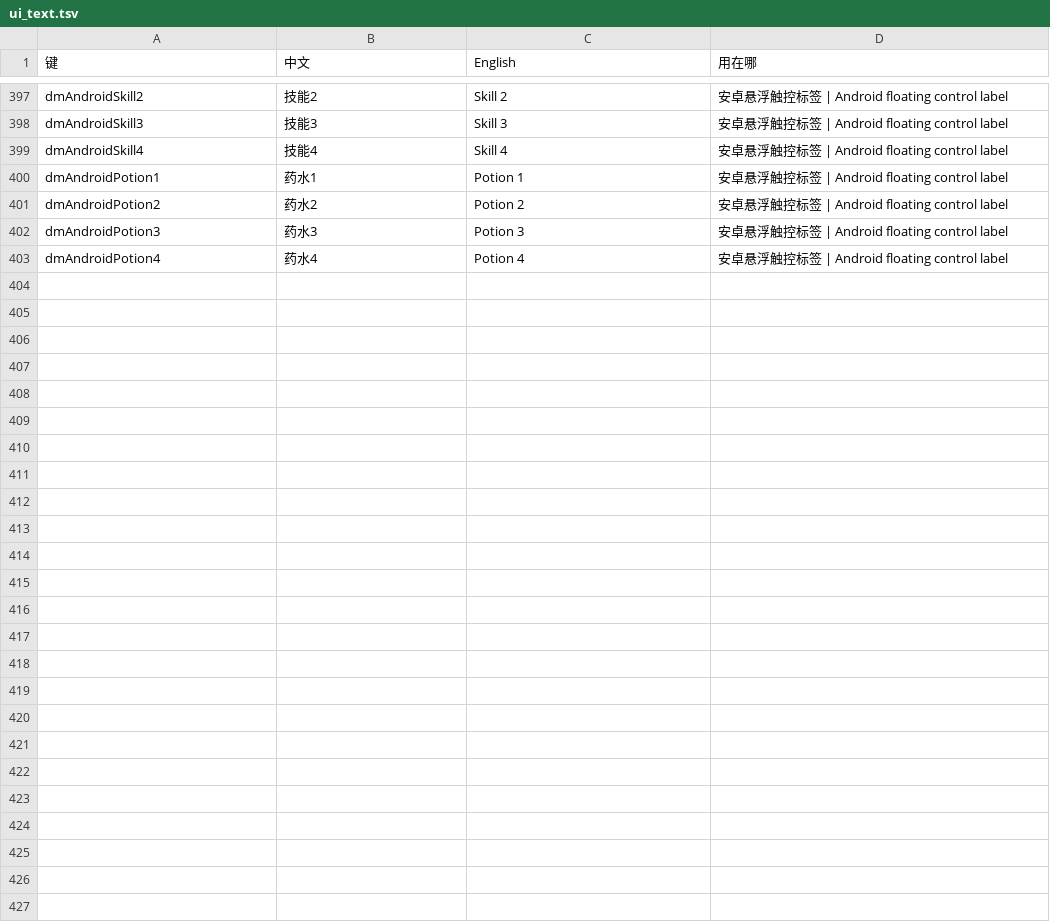
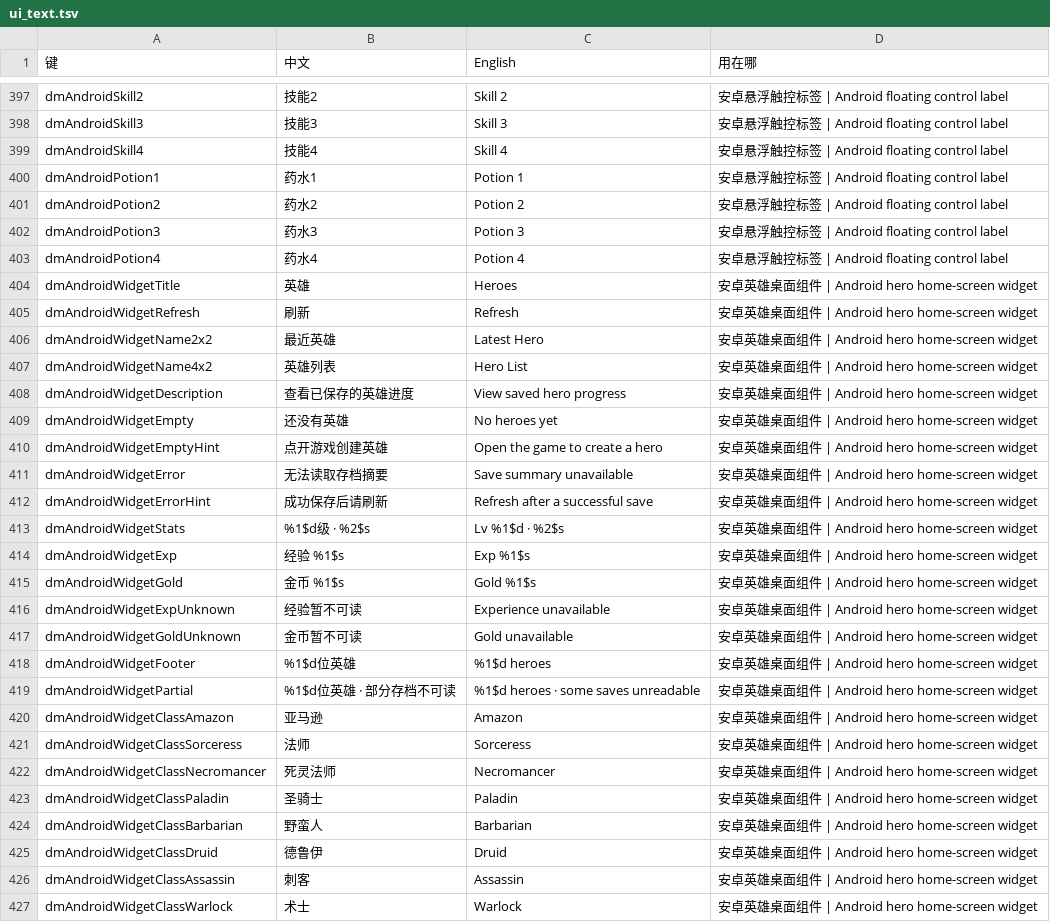
Before and after one commit to Ti800/d2r-mobile, a TSV file: dm/i18n/ui_text.tsv, drawn as a sheet; only a part is shown, gaps mark what is left out; the diff names each change by its address in the sheet, - before the commit and + after, or states it on an @@ line.

Commit message:
Stabilize Android input, lifecycle and Vulkan cache lifetime
Use an original-stack JVM worker for guest text prompts and dispatch graphics
lifecycle changes off the UI thread. Preserve landscape presentation, use the
project launcher icon, and add read-only hero widgets.

Retain render attachments, validate texture-cache revisions, and exclude texel
buffer descriptors from memo: their VkBufferViews are destroyed at slot
retirement. Include bounded whole-frame GPU profiling and CPU regressions.

Validation: Android native assembleDebug/lintDebug and source checks passed.
code8 overlay-installed on vivo X200 Ultra; all 42 save/work files unchanged
by installation. Prior black-block scenes did not recur in bounded captures.
Camp remains 9.14-10.48 FPS; complete outdoor, widget and Apple regressions are
pending. This is a development checkpoint, not playability acceptance.

```diff
--- a/dm/i18n/ui_text.tsv
+++ b/dm/i18n/ui_text.tsv
+row 404: dmAndroidWidgetTitle | 英雄 | Heroes | 安卓英雄桌面组件 | Android hero home-screen widget
+row 405: dmAndroidWidgetRefresh | 刷新 | Refresh | 安卓英雄桌面组件 | Android hero home-screen widget
+row 406: dmAndroidWidgetName2x2 | 最近英雄 | Latest Hero | 安卓英雄桌面组件 | Android hero home-screen widget
+row 407: dmAndroidWidgetName4x2 | 英雄列表 | Hero List | 安卓英雄桌面组件 | Android hero home-screen widget
+row 408: dmAndroidWidgetDescription | 查看已保存的英雄进度 | View saved hero progress | 安卓英雄桌面组件 | Android hero home-screen widget
+row 409: dmAndroidWidgetEmpty | 还没有英雄 | No heroes yet | 安卓英雄桌面组件 | Android hero home-screen widget
+row 410: dmAndroidWidgetEmptyHint | 点开游戏创建英雄 | Open the game to create a hero | 安卓英雄桌面组件 | Android hero home-screen widget
+row 411: dmAndroidWidgetError | 无法读取存档摘要 | Save summary unavailable | 安卓英雄桌面组件 | Android hero home-screen widget
+row 412: dmAndroidWidgetErrorHint | 成功保存后请刷新 | Refresh after a successful save | 安卓英雄桌面组件 | Android hero home-screen widget
+row 413: dmAndroidWidgetStats | %1$d级 · %2$s | Lv %1$d · %2$s | 安卓英雄桌面组件 | Android hero home-screen widget
+row 414: dmAndroidWidgetExp | 经验 %1$s | Exp %1$s | 安卓英雄桌面组件 | Android hero home-screen widget
+row 415: dmAndroidWidgetGold | 金币 %1$s | Gold %1$s | 安卓英雄桌面组件 | Android hero home-screen widget
+row 416: dmAndroidWidgetExpUnknown | 经验暂不可读 | Experience unavailable | 安卓英雄桌面组件 | Android hero home-screen widget
+row 417: dmAndroidWidgetGoldUnknown | 金币暂不可读 | Gold unavailable | 安卓英雄桌面组件 | Android hero home-screen widget
+row 418: dmAndroidWidgetFooter | %1$d位英雄 | %1$d heroes | 安卓英雄桌面组件 | Android hero home-screen widget
+row 419: dmAndroidWidgetPartial | %1$d位英雄 · 部分存档不可读 | %1$d heroes · some saves unreadable | 安卓英雄桌面组件 | Android hero home-screen widget
+row 420: dmAndroidWidgetClassAmazon | 亚马逊 | Amazon | 安卓英雄桌面组件 | Android hero home-screen widget
+row 421: dmAndroidWidgetClassSorceress | 法师 | Sorceress | 安卓英雄桌面组件 | Android hero home-screen widget
+row 422: dmAndroidWidgetClassNecromancer | 死灵法师 | Necromancer | 安卓英雄桌面组件 | Android hero home-screen widget
+row 423: dmAndroidWidgetClassPaladin | 圣骑士 | Paladin | 安卓英雄桌面组件 | Android hero home-screen widget
+row 424: dmAndroidWidgetClassBarbarian | 野蛮人 | Barbarian | 安卓英雄桌面组件 | Android hero home-screen widget
+row 425: dmAndroidWidgetClassDruid | 德鲁伊 | Druid | 安卓英雄桌面组件 | Android hero home-screen widget
+row 426: dmAndroidWidgetClassAssassin | 刺客 | Assassin | 安卓英雄桌面组件 | Android hero home-screen widget
+row 427: dmAndroidWidgetClassWarlock | 术士 | Warlock | 安卓英雄桌面组件 | Android hero home-screen widget
```
Also changed, not shown: 24 other files.
